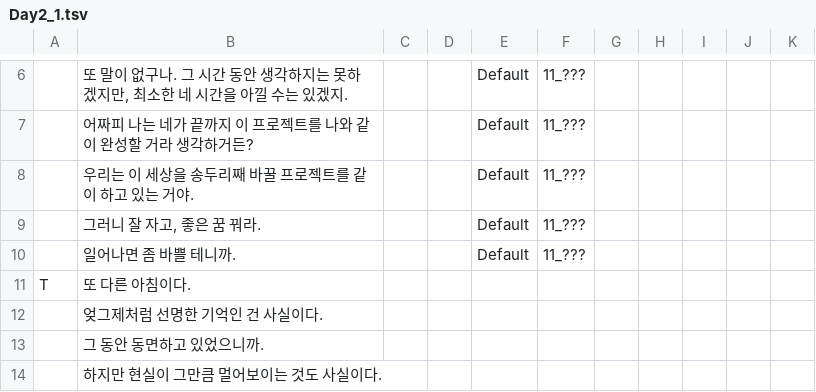
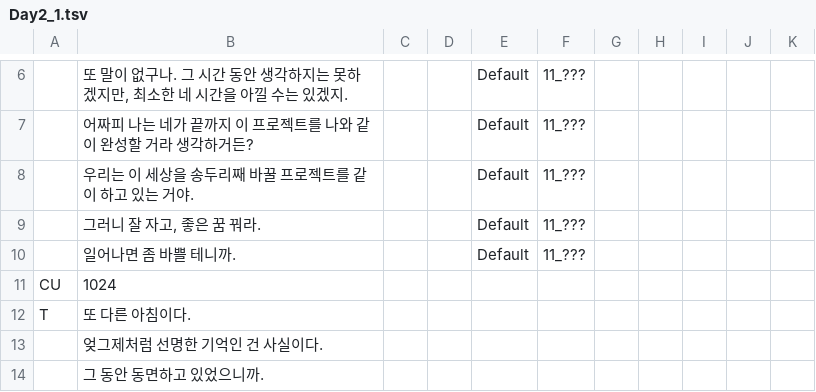
Before and after one commit to Haleluya777/ProjectAI_Story, a TSV file: Assets/Resources/Dialogues/Fixed/Day2/Day2_1.tsv, drawn as a sheet; only a part is shown, gaps mark what is left out; the shorter side is filled out with more unchanged rows; the diff names each change by its address in the sheet, - before the commit and + after, or states it on an @@ line.

```diff
--- a/Assets/Resources/Dialogues/Fixed/Day2/Day2_1.tsv
+++ b/Assets/Resources/Dialogues/Fixed/Day2/Day2_1.tsv
+row 11: CU | 1024
```
Also changed, not shown: Assets/Resources/Dialogues/Fixed/Day1/Day1_4.tsv, Assets/Resources/Dialogues/Fixed/Day2/Day2_2.tsv, 10 other files.
